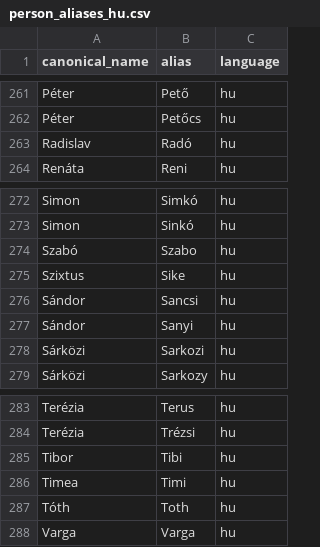
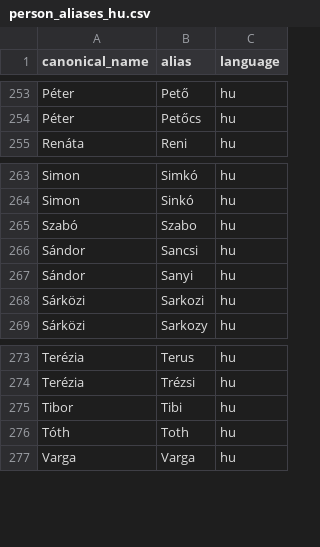
Before and after one commit to mihaly-sarkozi/AIPLAZA, a CSV file: backend/apps/kb/kb_discovery/data/person_aliases/person_aliases_hu.csv, drawn as a sheet; only a part is shown, gaps mark what is left out; the diff covers the shown part only; the diff names each change by its address in the sheet, - before the commit and + after, or states it on an @@ line.

```diff
--- a/backend/apps/kb/kb_discovery/data/person_aliases/person_aliases_hu.csv
+++ b/backend/apps/kb/kb_discovery/data/person_aliases/person_aliases_hu.csv
-row 263: Radislav | Radó | hu
-row 275: Szixtus | Sike | hu
-row 286: Timea | Timi | hu
```
Also changed, not shown: 8 removed rows elsewhere in this file, 14 other files.
